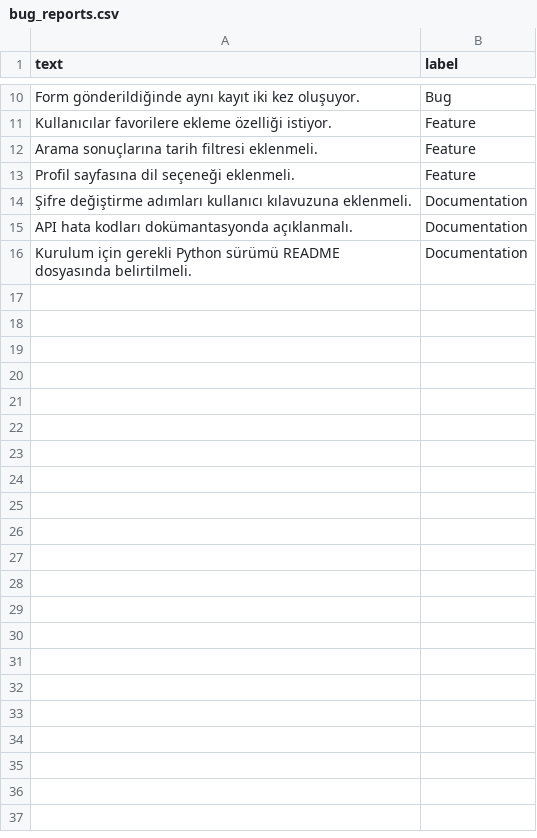
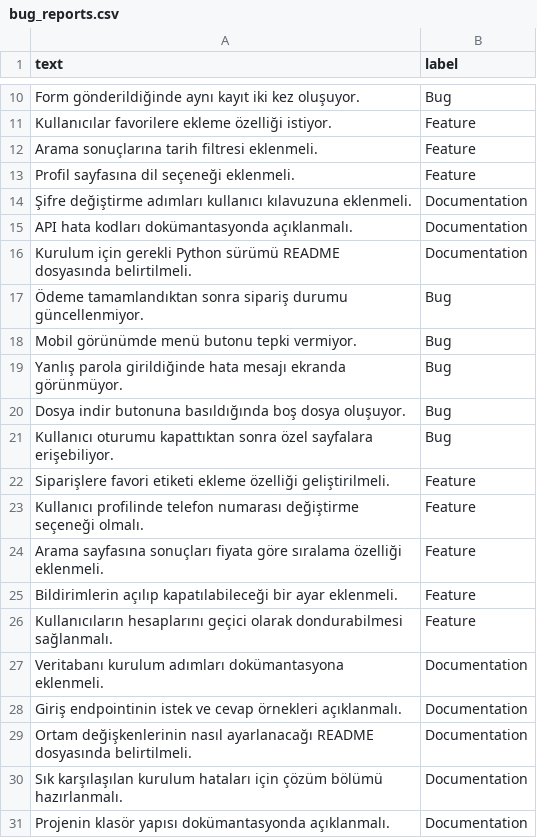
Before and after one commit to Afrataman/BugTriageAI, a CSV file: data/bug_reports.csv, drawn as a sheet; only a part is shown, gaps mark what is left out; the diff names each change by its address in the sheet, - before the commit and + after, or states it on an @@ line.

Commit message:
Expand dataset and retrain classification models

```diff
--- a/data/bug_reports.csv
+++ b/data/bug_reports.csv
+row 17: Ödeme tamamlandıktan sonra sipariş durumu güncellenmiyor. | Bug
+row 18: Mobil görünümde menü butonu tepki vermiyor. | Bug
+row 19: Yanlış parola girildiğinde hata mesajı ekranda görünmüyor. | Bug
+row 20: Dosya indir butonuna basıldığında boş dosya oluşuyor. | Bug
+row 21: Kullanıcı oturumu kapattıktan sonra özel sayfalara erişebiliyor. | Bug
+row 22: Siparişlere favori etiketi ekleme özelliği geliştirilmeli. | Feature
+row 23: Kullanıcı profilinde telefon numarası değiştirme seçeneği olmalı. | Feature
+row 24: Arama sayfasına sonuçları fiyata göre sıralama özelliği eklenmeli. | Feature
+row 25: Bildirimlerin açılıp kapatılabileceği bir ayar eklenmeli. | Feature
+row 26: Kullanıcıların hesaplarını geçici olarak dondurabilmesi sağlanmalı. | Feature
+row 27: Veritabanı kurulum adımları dokümantasyona eklenmeli. | Documentation
+row 28: Giriş endpointinin istek ve cevap örnekleri açıklanmalı. | Documentation
+row 29: Ortam değişkenlerinin nasıl ayarlanacağı README dosyasında belirtilmeli. | Documentation
+row 30: Sık karşılaşılan kurulum hataları için çözüm bölümü hazırlanmalı. | Documentation
+row 31: Projenin klasör yapısı dokümantasyonda açıklanmalı. | Documentation
```
Also changed, not shown: 3 other files.
